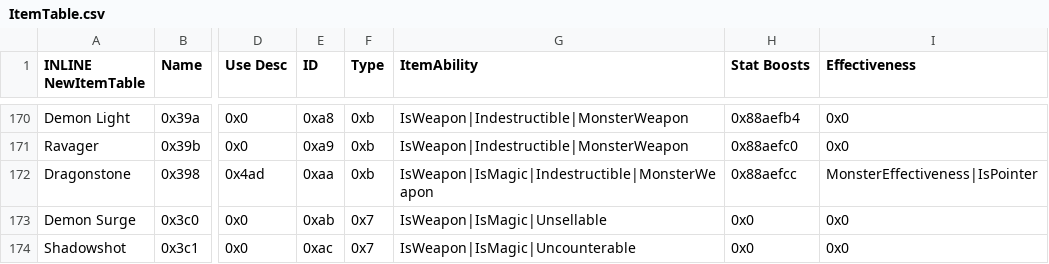
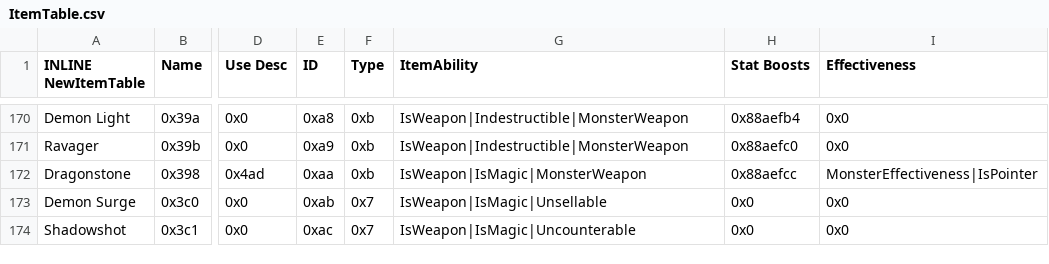
Before and after one commit to Vesly01/SkillSystem, a CSV file: Tables/NightmareModules/Items/ItemTable.csv, drawn as a sheet; only a part is shown, gaps mark what is left out; the diff names each change by its address in the sheet, - before the commit and + after, or states it on an @@ line.

Commit message:
make dragonstone no longer infinite lol

```diff
--- a/Tables/NightmareModules/Items/ItemTable.csv
+++ b/Tables/NightmareModules/Items/ItemTable.csv
-G172 (ItemAbility): IsWeapon|IsMagic|Indestructible|MonsterWeapon
+G172 (ItemAbility): IsWeapon|IsMagic|MonsterWeapon
```
